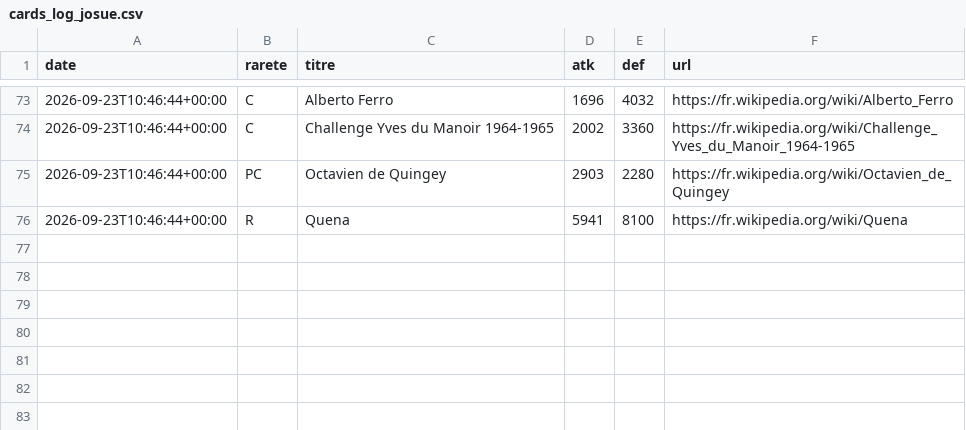
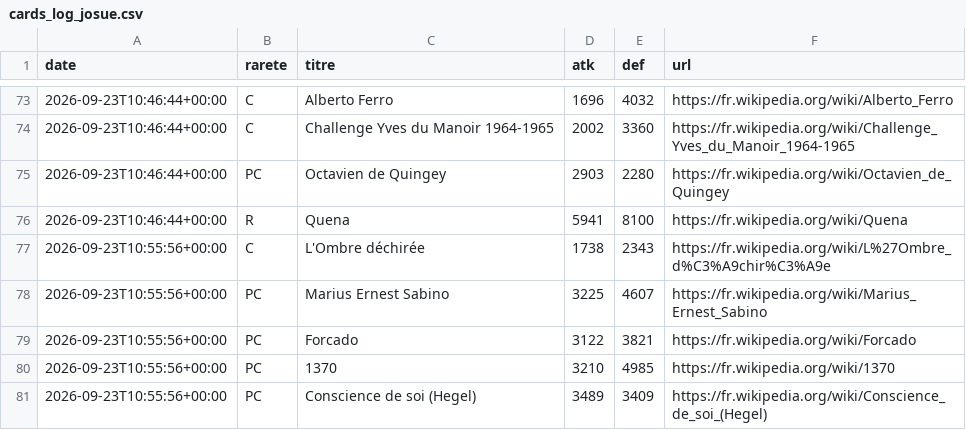
Before and after one commit to Josue-Baquero/WikiMasters, a CSV file: cards_log_josue.csv, drawn as a sheet; only a part is shown, gaps mark what is left out.

```diff
--- a/cards_log_josue.csv
+++ b/cards_log_josue.csv
@@ -76 +76,6 @@ date,rarete,titre,atk,def,url
 2026-09-23T10:46:44+00:00,R,Quena,5941,8100,https://fr.wikipedia.org/wiki/Quena
+2026-09-23T10:55:56+00:00,C,L'Ombre déchirée,1738,2343,https://fr.wikipedia.org/wiki/L%27Ombre_d%C3%A9chir%C3%A9e
+2026-09-23T10:55:56+00:00,PC,Marius Ernest Sabino,3225,4607,https://fr.wikipedia.org/wiki/Marius_Ernest_Sabino
+2026-09-23T10:55:56+00:00,PC,Forcado,3122,3821,https://fr.wikipedia.org/wiki/Forcado
+2026-09-23T10:55:56+00:00,PC,1370,3210,4985,https://fr.wikipedia.org/wiki/1370
+2026-09-23T10:55:56+00:00,PC,Conscience de soi (Hegel),3489,3409,https://fr.wikipedia.org/wiki/Conscience_de_soi_(Hegel)
```
Also changed, not shown: collection_josue.csv.
